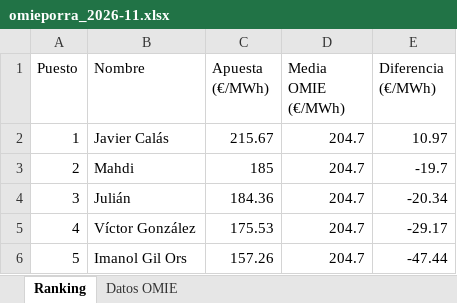
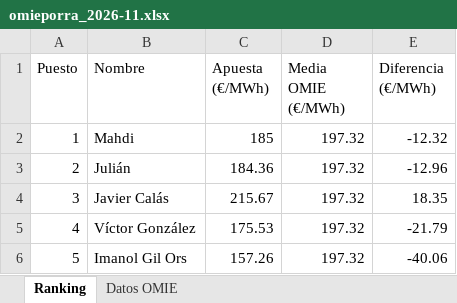
Before and after one commit to laanayamahdi3-maker/omieporra, an Excel workbook: omieporra_2026-11.xlsx, sheet Ranking, drawn as a sheet; values as stored, in another font and other column widths than the file's, no borders; charts and pictures not drawn; the diff names each change by its address in the sheet, - before the commit and + after, or states it on an @@ line.

```diff
--- a/omieporra_2026-11.xlsx (sheet Ranking)
+++ b/omieporra_2026-11.xlsx (sheet Ranking)
-B2 (Nombre): Javier Calás
+B2 (Nombre): Mahdi
-C2 (Apuesta (€/MWh)): 215.67
+C2 (Apuesta (€/MWh)): 185
-D2:D6 (Media OMIE (€/MWh)): 204.7
+D2:D6 (Media OMIE (€/MWh)): 197.32
-E2 (Diferencia (€/MWh)): 10.97
+E2 (Diferencia (€/MWh)): -12.32
-B3 (Nombre): Mahdi
+B3 (Nombre): Julián
-C3 (Apuesta (€/MWh)): 185
+C3 (Apuesta (€/MWh)): 184.36
-E3 (Diferencia (€/MWh)): -19.7
+E3 (Diferencia (€/MWh)): -12.96
-B4 (Nombre): Julián
+B4 (Nombre): Javier Calás
-C4 (Apuesta (€/MWh)): 184.36
+C4 (Apuesta (€/MWh)): 215.67
-E4 (Diferencia (€/MWh)): -20.34
+E4 (Diferencia (€/MWh)): 18.35
-E5 (Diferencia (€/MWh)): -29.17
+E5 (Diferencia (€/MWh)): -21.79
-E6 (Diferencia (€/MWh)): -47.44
+E6 (Diferencia (€/MWh)): -40.06
```
Also changed, not shown: sheet Datos OMIE, charts or pictures, 3 other files.
